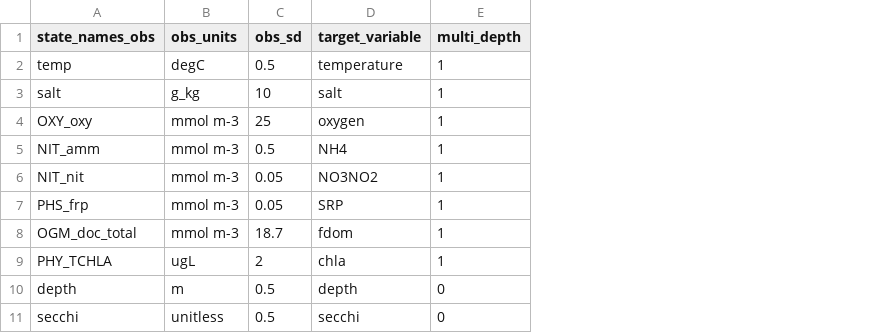
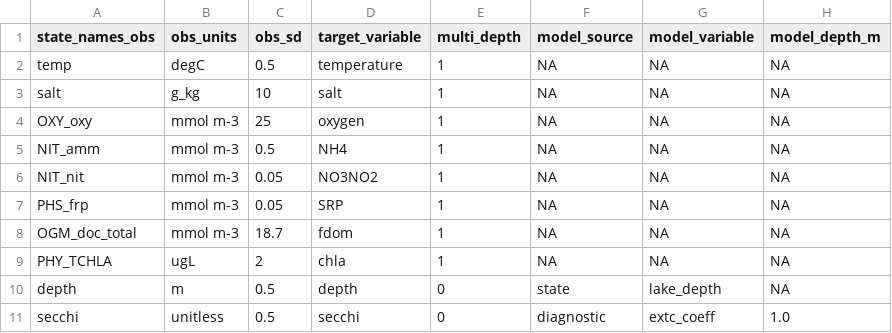
Before and after one commit to FLARE-forecast/FLAREr, a CSV file: inst/extdata/configuration/aed/observations_config.csv, drawn as a sheet; the diff names each change by its address in the sheet, - before the commit and + after, or states it on an @@ line.

Commit message:
generalizing the non-vertical observations

```diff
--- a/inst/extdata/configuration/aed/observations_config.csv
+++ b/inst/extdata/configuration/aed/observations_config.csv
+column F (model_source), rows 2-11: NA | NA | NA | NA | NA | NA | NA | NA | state | diagnostic
+column G (model_variable), rows 2-11: NA | NA | NA | NA | NA | NA | NA | NA | lake_depth | extc_coeff
+column H (model_depth_m), rows 2-11: NA | NA | NA | NA | NA | NA | NA | NA | NA | 1.0
```
Also changed, not shown: 16 other files.
